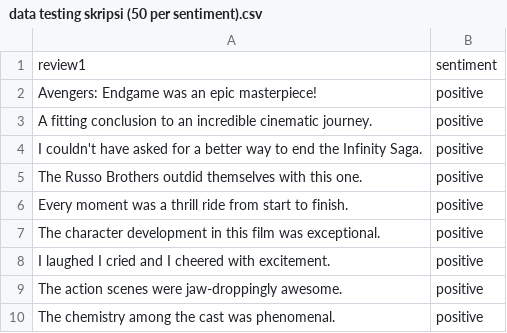
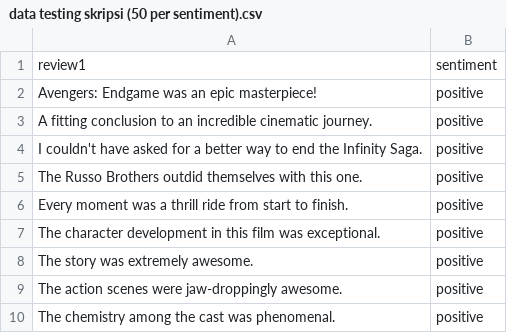
Before and after one commit to audreylinata/data-testing-skripsi-50-per-sentiment-, a CSV file: data testing skripsi (50 per sentiment).csv, drawn as a sheet; only a part is shown.

Commit message:
Update data testing skripsi (50 per sentiment).csv

```diff
--- a/data testing skripsi (50 per sentiment).csv
+++ b/data testing skripsi (50 per sentiment).csv
@@ -7,3 +7,3 @@ Every moment was a thrill ride from start to finish.;positive
 The character development in this film was exceptional.;positive
-I laughed I cried and I cheered with excitement.;positive
+The story was extremely awesome.;positive
 The action scenes were jaw-droppingly awesome.;positive
```
